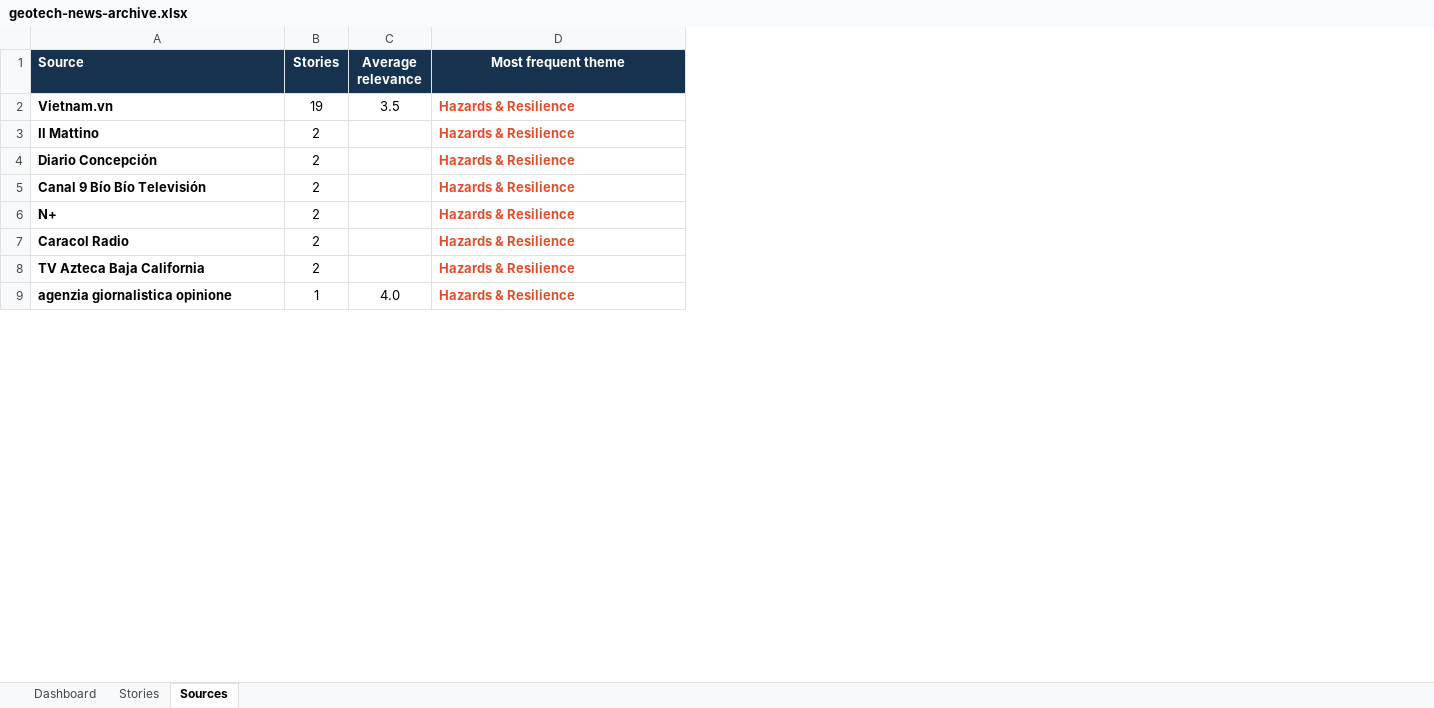
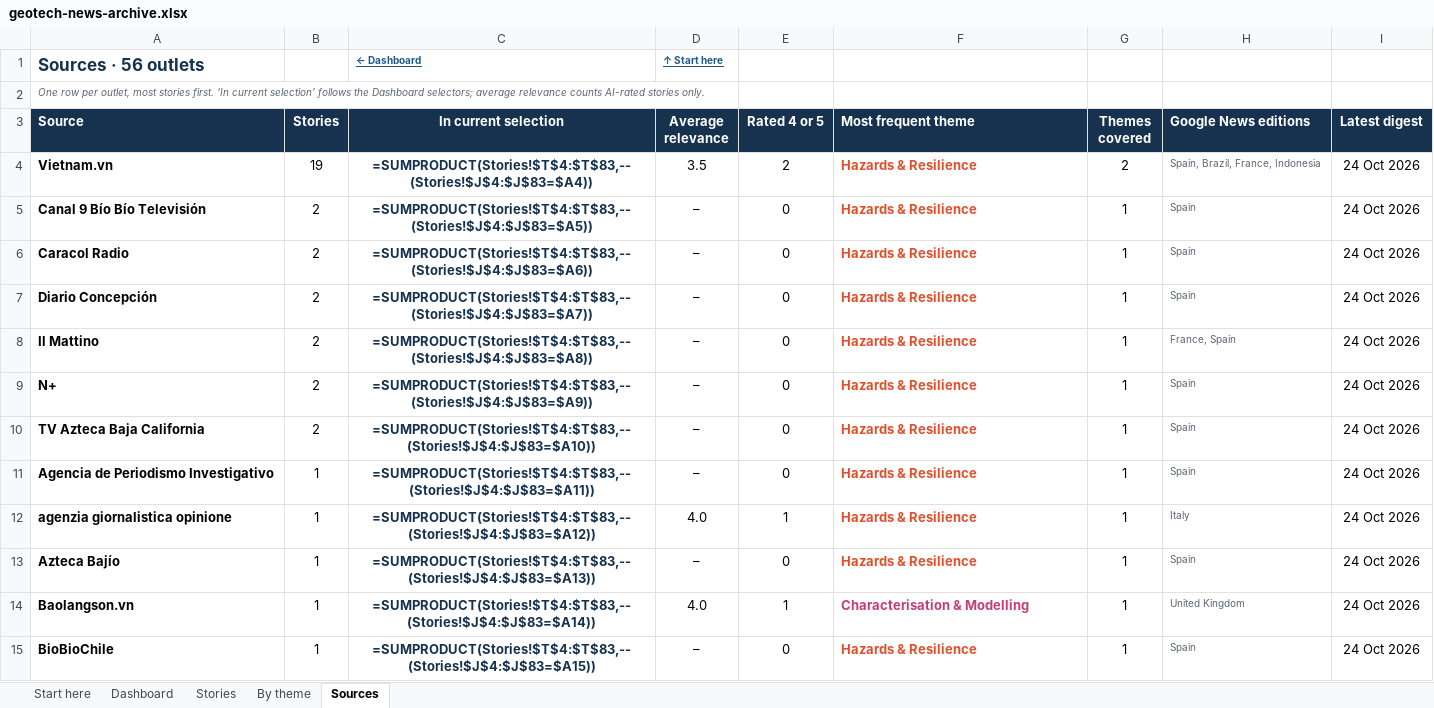
Before and after one commit to monabadr12/geotech-news, an Excel workbook: docs/exports/geotech-news-archive.xlsx, sheet Sources, drawn as a sheet; only a part is shown; values as stored, in another font and other column widths than the file's, no borders; formulas without a stored value are shown as written; conditional formats and table styles not drawn; removed rows and columns are numbered as before the commit, all else as after; the diff covers the shown part only; the diff names each change by its address in the sheet, - before the commit and + after, or states it on an @@ line.

```diff
--- a/docs/exports/geotech-news-archive.xlsx (sheet Sources)
+++ b/docs/exports/geotech-news-archive.xlsx (sheet Sources)
+sheet tab: Start here
+sheet tab: By theme
+column C (In current selection), row 4: =SUMPRODUCT(Stories!$T$4:$T$83,--(Stories!$J$4:$J$83=$A4)); rows 6-10: =SUMPRODUCT(Stories!$T$4:$T$83,--(Stories!$J$4:$J$83=$A6)) | =SUMPRODUCT(Stories!$T$4:$T$83,--(Stories!$J$4:$J$83=$A7)) | =SUMPRODUCT(Stories!$T$4:$T$83,--(Stories!$J$4:$J$83=$A8)) | =SUMPRODUCT(Stories!$T$4:$T$83,--(Stories!$J$4:$J$83=$A9)) | =SUMPRODUCT(Stories!$T$4:$T$83,--(Stories!$J$4:$J$83=$A10)); row 12: =SUMPRODUCT(Stories!$T$4:$T$83,--(Stories!$J$4:$J$83=$A12))
+column E (Rated 4 or 5), row 4: 2; rows 6-10: all 0; row 12: 1
+column G (Themes covered), row 4: 2; rows 6-10: all 1; row 12: 1
+column H (Google News editions), row 4: Spain, Brazil, France, Indonesia; rows 6-10: Spain | Spain | France, Spain | Spain | Spain; row 12: Italy
+column I (Latest digest), row 4: 24 Oct 2026; rows 6-10: all 24 Oct 2026; row 12: 24 Oct 2026
+row 1: Sources · 56 outlets |  | ← Dashboard | ↑ Start here
+row 2: One row per outlet, most stories first. ‘In current selection’ follows the Dashboard selectors; average relevance counts AI-rated stories only.
-F3 alignment: center
+F3 alignment: left
+row 5: Canal 9 Bío Bío Televisión | 2 | =SUMPRODUCT(Stories!$T$4:$T$83,--(Stories!$J$4:$J$83=$A5)) | – | 0 | Hazards & Resilience | 1 | Spain | 24 Oct 2026
-A6 (Source): Il Mattino
+A6 (Source): Caracol Radio
-D6:D9 (Average relevance): (empty)
+D6:D9 (Average relevance): –
-A8 (Source): Canal 9 Bío Bío Televisión
+A8 (Source): Il Mattino
-row 7: Caracol Radio | 2 |  | Hazards & Resilience
-D10 (Average relevance): (empty)
+D10 (Average relevance): –
+row 11: Agencia de Periodismo Investigativo | 1 | =SUMPRODUCT(Stories!$T$4:$T$83,--(Stories!$J$4:$J$83=$A11)) | – | 0 | Hazards & Resilience | 1 | Spain | 24 Oct 2026
+row 13: Azteca Bajío | 1 | =SUMPRODUCT(Stories!$T$4:$T$83,--(Stories!$J$4:$J$83=$A13)) | – | 0 | Hazards & Resilience | 1 | Spain | 24 Oct 2026
@@ row 18 moved to row 14: Baolangson.vn @@
+row 15: BioBioChile | 1 | =SUMPRODUCT(Stories!$T$4:$T$83,--(Stories!$J$4:$J$83=$A15)) | – | 0 | Hazards & Resilience | 1 | Spain | 24 Oct 2026
```
Also changed, not shown: 30 added rows, 33 removed rows, 9 moved rows and 2 edited cells elsewhere in this sheet, sheet Stories, sheet Dashboard, hidden cells, charts or pictures, docs/exports/2026-Q4.xlsx, 5 other files.
